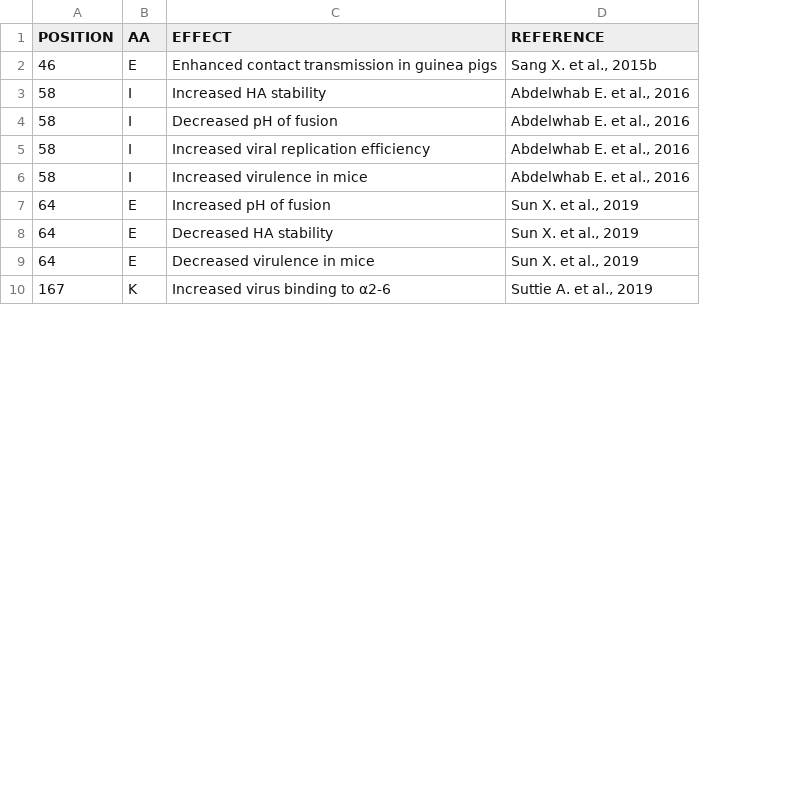
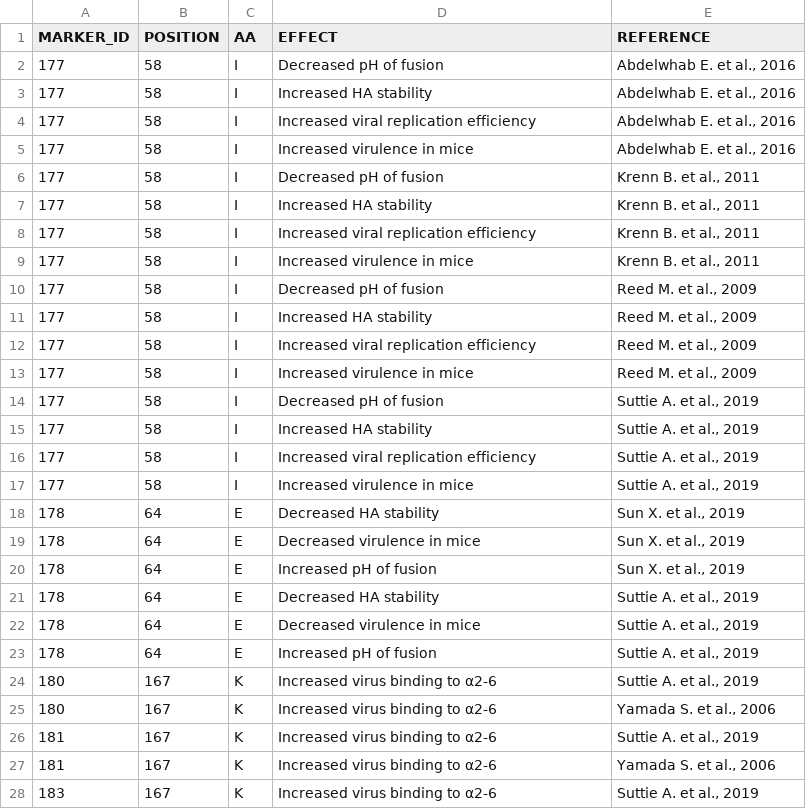
Before and after one commit to ValldHebron-Bioinformatics/FluTyper, a CSV file: protocols/AVIAN/v1/markers/HA2_markers.csv, drawn as a sheet; only a part is shown; addresses are those after the commit; the diff covers the shown part only; the diff names each change by its address in the sheet, - before the commit and + after, or states it on an @@ line.

```diff
--- a/protocols/AVIAN/v1/markers/HA2_markers.csv
+++ b/protocols/AVIAN/v1/markers/HA2_markers.csv
+column A (MARKER_ID), rows 3-5: all 177; rows 18-19: 178 | 178; row 24: 180
@@ row 2 moved to row 40: 245 @@
@@ row 4 moved to row 2: 177 @@
+row 6: 177 | 58 | I | Decreased pH of fusion | Krenn B. et al., 2011
+row 7: 177 | 58 | I | Increased HA stability | Krenn B. et al., 2011
+row 8: 177 | 58 | I | Increased viral replication efficiency | Krenn B. et al., 2011
+row 9: 177 | 58 | I | Increased virulence in mice | Krenn B. et al., 2011
+row 10: 177 | 58 | I | Decreased pH of fusion | Reed M. et al., 2009
+row 11: 177 | 58 | I | Increased HA stability | Reed M. et al., 2009
+row 12: 177 | 58 | I | Increased viral replication efficiency | Reed M. et al., 2009
+row 13: 177 | 58 | I | Increased virulence in mice | Reed M. et al., 2009
+row 14: 177 | 58 | I | Decreased pH of fusion | Suttie A. et al., 2019
+row 15: 177 | 58 | I | Increased HA stability | Suttie A. et al., 2019
+row 16: 177 | 58 | I | Increased viral replication efficiency | Suttie A. et al., 2019
+row 17: 177 | 58 | I | Increased virulence in mice | Suttie A. et al., 2019
@@ row 7 moved to row 20: 178 @@
+row 21: 178 | 64 | E | Decreased HA stability | Suttie A. et al., 2019
+row 22: 178 | 64 | E | Decreased virulence in mice | Suttie A. et al., 2019
+row 23: 178 | 64 | E | Increased pH of fusion | Suttie A. et al., 2019
+row 25: 180 | 167 | K | Increased virus binding to α2-6 | Yamada S. et al., 2006
+row 26: 181 | 167 | K | Increased virus binding to α2-6 | Suttie A. et al., 2019
+row 27: 181 | 167 | K | Increased virus binding to α2-6 | Yamada S. et al., 2006
+row 28: 183 | 167 | K | Increased virus binding to α2-6 | Suttie A. et al., 2019
```
Also changed, not shown: 12 added rows elsewhere in this file, protocols/AVIAN/v1/markers/M2_markers.csv, protocols/AVIAN/v1/markers/NP_markers.csv, 10 other files.
